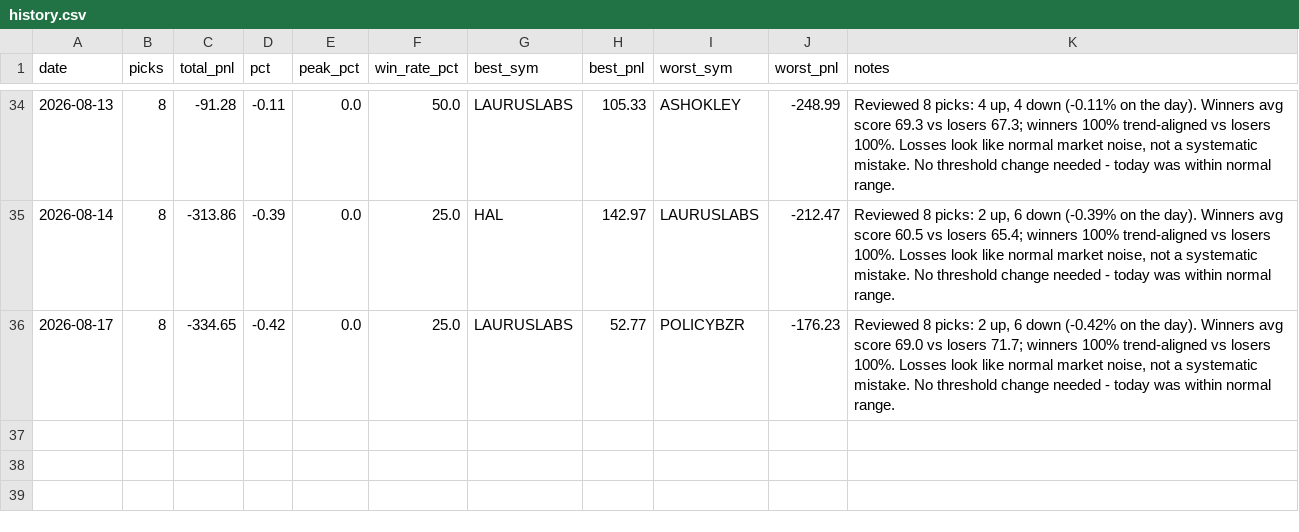
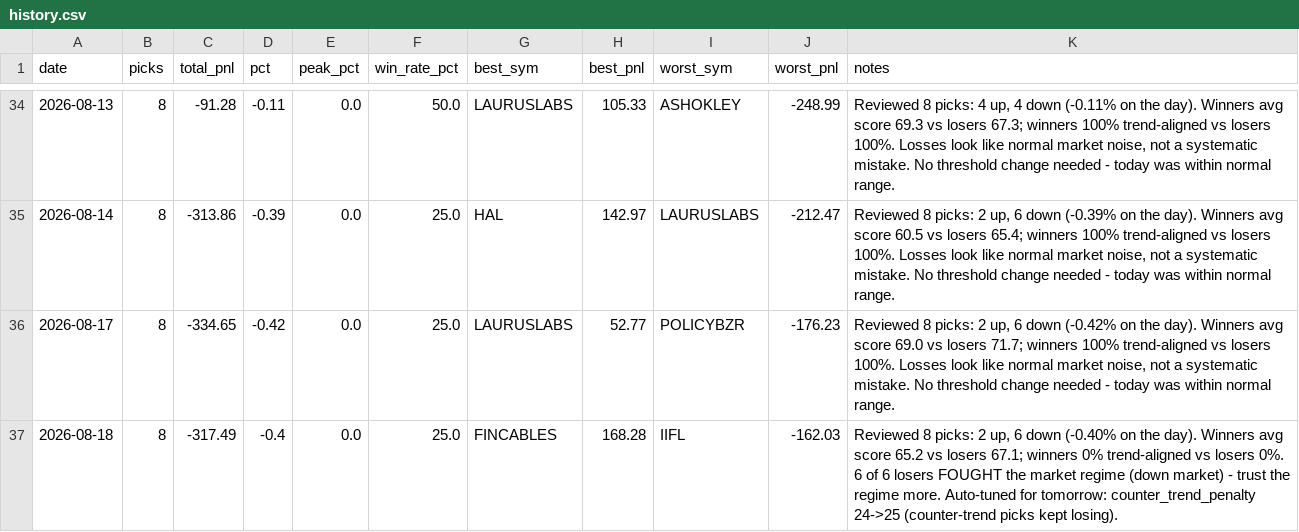
Before and after one commit to Arnav2412/trading-bot, a CSV file: reports/history.csv, drawn as a sheet; only a part is shown, gaps mark what is left out; the diff names each change by its address in the sheet, - before the commit and + after, or states it on an @@ line.

```diff
--- a/reports/history.csv
+++ b/reports/history.csv
+row 37: 2026-08-18 | 8 | -317.49 | -0.4 | 0.0 | 25.0 | FINCABLES | 168.28 | IIFL | -162.03 | Reviewed 8 picks: 2 up, 6 down (-0.40% on the day). Winners avg score 65.2 vs losers 67.1; winners 0% trend-aligned vs losers 0%. 6 of 6 losers FOUGHT the market regime (down market) - trust the regime more. Auto-tuned for tomorrow: counter_trend_penalty 24->25 (counter-trend picks kept losing).
```
Also changed, not shown: reports/learning_log.csv, reports/paper_trades.csv, 3 other files.
